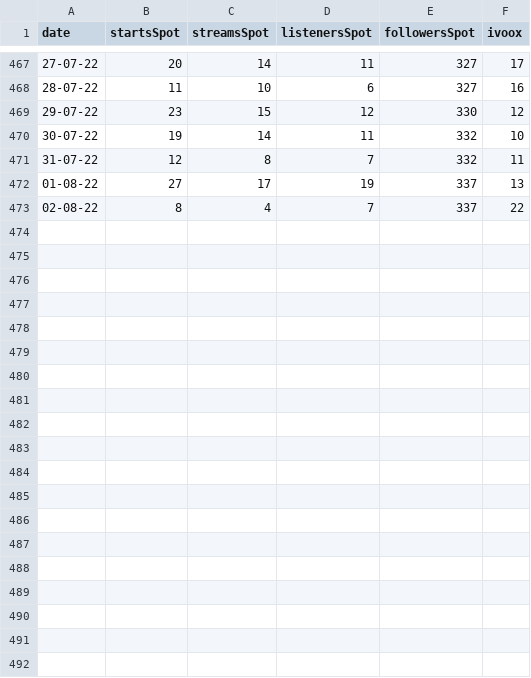
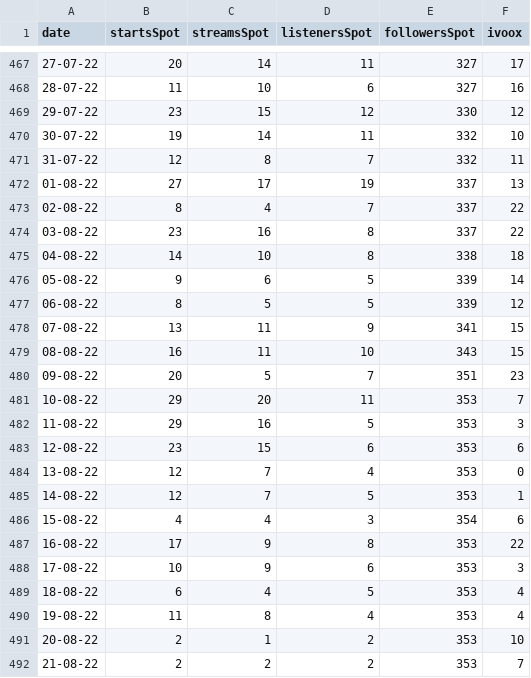
Before and after one commit to BraeuNerd/EpisMediaKit, a CSV file: shinydash/data/EpistemasStreams.csv, drawn as a sheet; only a part is shown, gaps mark what is left out; the diff covers the shown part only.

```diff
--- a/shinydash/data/EpistemasStreams.csv
+++ b/shinydash/data/EpistemasStreams.csv
@@ -473 +473,20 @@
 02-08-22,8,4,7,337,22
+03-08-22,23,16,8,337,22
+04-08-22,14,10,8,338,18
+05-08-22,9,6,5,339,14
+06-08-22,8,5,5,339,12
+07-08-22,13,11,9,341,15
+08-08-22,16,11,10,343,15
+09-08-22,20,5,7,351,23
+10-08-22,29,20,11,353,7
+11-08-22,29,16,5,353,3
+12-08-22,23,15,6,353,6
+13-08-22,12,7,4,353,0
+14-08-22,12,7,5,353,1
+15-08-22,4,4,3,354,6
+16-08-22,17,9,8,353,22
+17-08-22,10,9,6,353,3
+18-08-22,6,4,5,353,4
+19-08-22,11,8,4,353,4
+20-08-22,2,1,2,353,10
+21-08-22,2,2,2,353,7
```
Also changed, not shown: 9 added rows elsewhere in this file, shinydash/data/EpistemasEdad.csv, shinydash/data/EpistemasGuests.csv, 4 other files.
